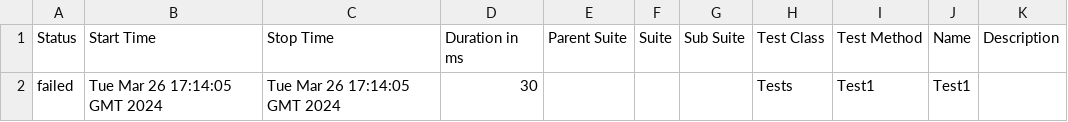
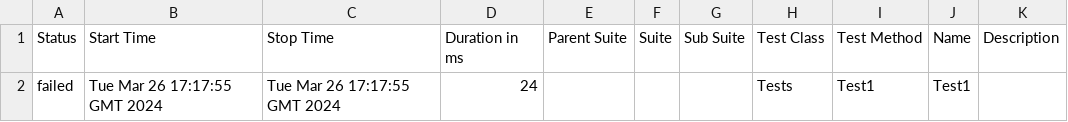
Before and after one commit to ladesa-ro/gerar-horario, a CSV file: data/suites.csv, drawn as a sheet.

```diff
--- a/data/suites.csv
+++ b/data/suites.csv
@@ -1,2 +1,2 @@
 "Status","Start Time","Stop Time","Duration in ms","Parent Suite","Suite","Sub Suite","Test Class","Test Method","Name","Description"
-"failed","Tue Mar 26 17:14:05 GMT 2024","Tue Mar 26 17:14:05 GMT 2024","30","","","","Tests","Test1","Test1",""
+"failed","Tue Mar 26 17:17:55 GMT 2024","Tue Mar 26 17:17:55 GMT 2024","24","","","","Tests","Test1","Test1",""
```
Also changed, not shown: 26 other files.
